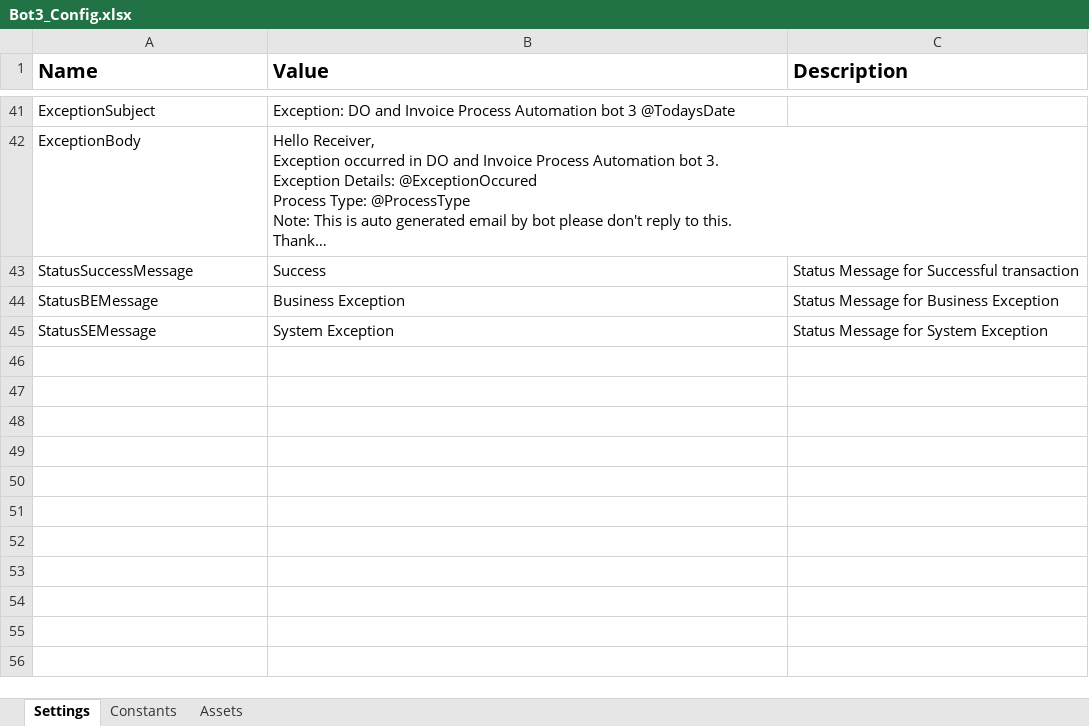
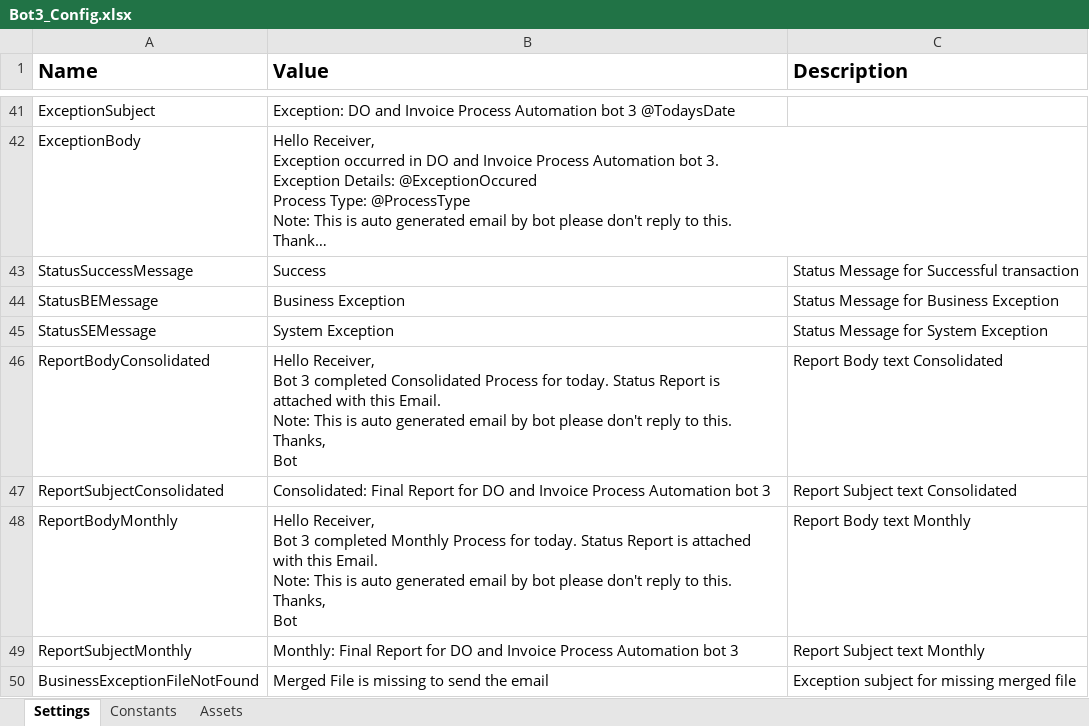
Before and after one commit to FBAP/DO-and-Invoice-Process-Automation_bot-3, an Excel workbook: Data/Bot3_Config.xlsx, sheet Settings, drawn as a sheet; only a part is shown, gaps mark what is left out; long unchanged cells end in …; values as stored, in another font and other column widths than the file's, no borders; ↵ is a line break in a cell; the diff names each change by its address in the sheet, - before the commit and + after, or states it on an @@ line.

```diff
--- a/Data/Bot3_Config.xlsx (sheet Settings)
+++ b/Data/Bot3_Config.xlsx (sheet Settings)
+row 46: ReportBodyConsolidated | Hello Receiver, ↵ Bot 3 completed Consolidated Process for today. Status Report is attached with this Email. ↵ Note: This is auto generated email by bot please don't reply to this. ↵ Thanks, ↵ Bot | Report Body text Consolidated
+row 47: ReportSubjectConsolidated | Consolidated: Final Report for DO and Invoice Process Automation bot 3 | Report Subject text Consolidated
+row 48: ReportBodyMonthly | Hello Receiver, ↵ Bot 3 completed Monthly Process for today. Status Report is attached with this Email. ↵ Note: This is auto generated email by bot please don't reply to this. ↵ Thanks, ↵ Bot | Report Body text Monthly
+row 49: ReportSubjectMonthly | Monthly: Final Report for DO and Invoice Process Automation bot 3 | Report Subject text Monthly
+row 50: BusinessExceptionFileNotFound | Merged File is missing to send the email | Exception subject for missing merged file
```
Also changed, not shown: Data/Input/ScheduleDetails_Bot3.xlsx, 56 other files.
